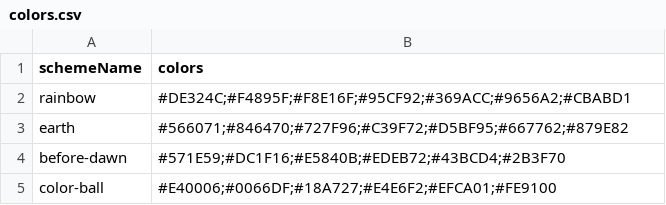
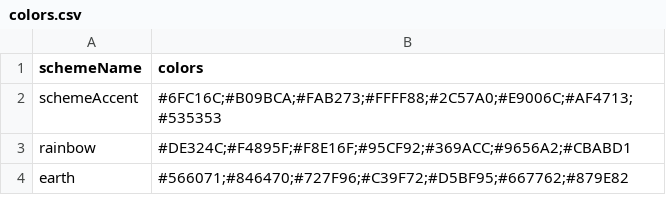
Before and after one commit to qiime2/q2-taxa, a CSV file: q2_taxa/_barplot_visualizer/public/colors.csv, drawn as a sheet; removed rows and columns are numbered as before the commit, all else as after; the diff names each change by its address in the sheet, - before the commit and + after, or states it on an @@ line.

Commit message:
add old default color scheme

```diff
--- a/q2_taxa/_barplot_visualizer/public/colors.csv
+++ b/q2_taxa/_barplot_visualizer/public/colors.csv
+row 2: schemeAccent | #6FC16C;#B09BCA;#FAB273;#FFFF88;#2C57A0;#E9006C;#AF4713;#535353
-row 4: before-dawn | #571E59;#DC1F16;#E5840B;#EDEB72;#43BCD4;#2B3F70
-row 5: color-ball | #E40006;#0066DF;#18A727;#E4E6F2;#EFCA01;#FE9100
```
Also changed, not shown: 1 other file.
